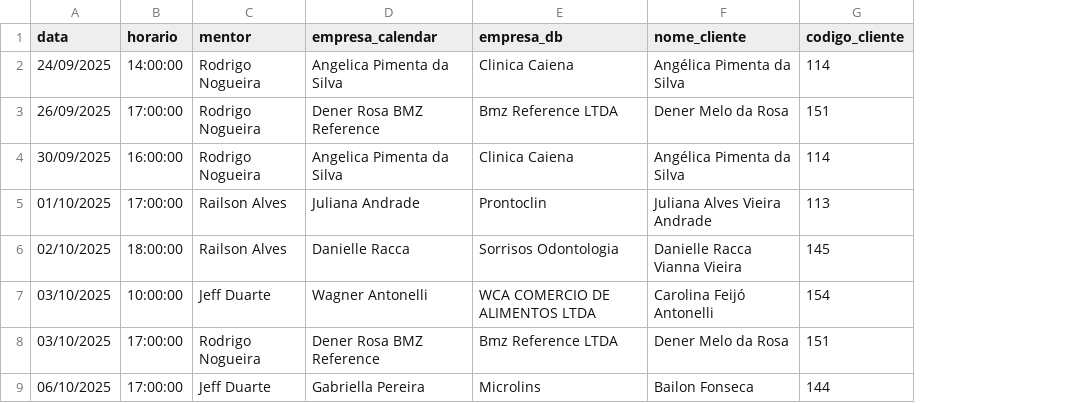
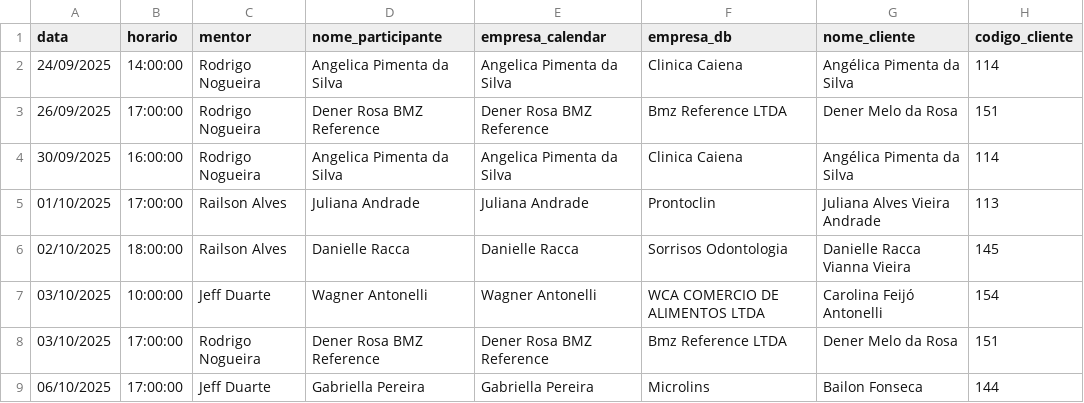
Before and after one commit to sistemas-galdino/PMC-OS-FIRST, a CSV file: reunioes_2025.csv, drawn as a sheet; only a part is shown; the diff names each change by its address in the sheet, - before the commit and + after, or states it on an @@ line.

```diff
--- a/reunioes_2025.csv
+++ b/reunioes_2025.csv
+column D (nome_participante), rows 2-9: Angelica Pimenta da Silva | Dener Rosa BMZ Reference | Angelica Pimenta da Silva | Juliana Andrade | Danielle Racca | Wagner Antonelli | Dener Rosa BMZ Reference | Gabriella Pereira
```
Also changed, not shown: reunioes_2026_completo.csv.
